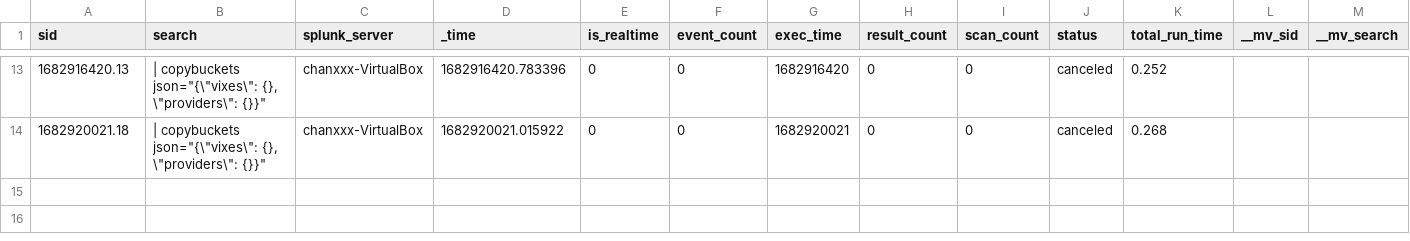
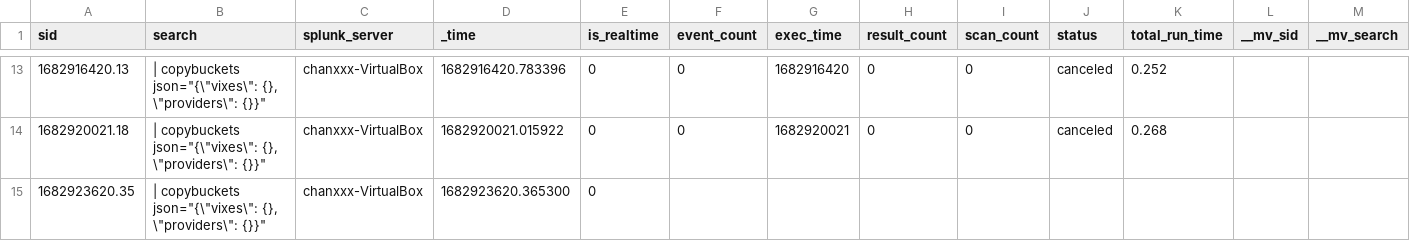
Before and after one commit to chanxxx1912/version_controll_splunk, a CSV file: users/splunk-system-user/splunk_archiver/history/chanxxx-VirtualBox.csv, drawn as a sheet; only a part is shown, gaps mark what is left out; rows hold the shown columns only; the diff names each change by its address in the sheet, - before the commit and + after, or states it on an @@ line.

Commit message:
Auto: 217 MB,  1 file changed, 1 insertion(+)

```diff
--- a/users/splunk-system-user/splunk_archiver/history/chanxxx-VirtualBox.csv
+++ b/users/splunk-system-user/splunk_archiver/history/chanxxx-VirtualBox.csv
+row 15: 1682923620.35 | | copybuckets json="{\"vixes\": {}, \"providers\": {}}" | chanxxx-VirtualBox | 1682923620.365300 | 0
```
